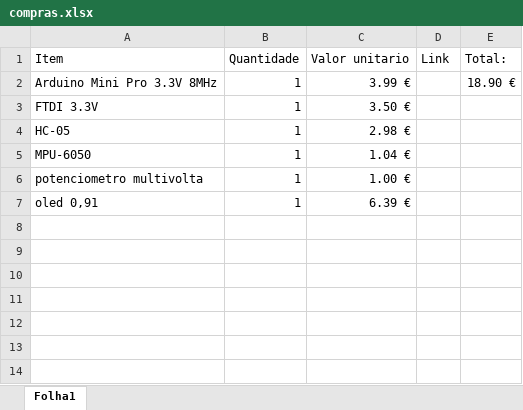
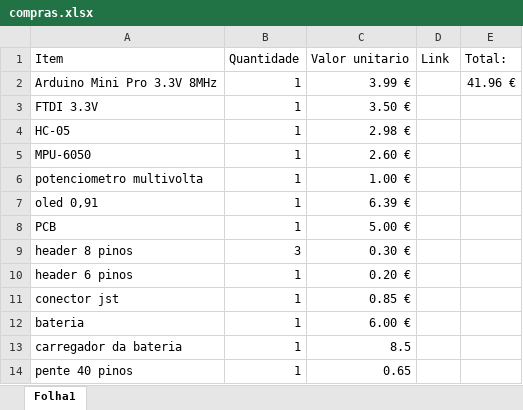
Before and after one commit to Intuiti0n/Projeto1-Smartband, an Excel workbook: reports/compras.xlsx, sheet Folha1, drawn as a sheet; values as stored, in another font and other column widths than the file's, no borders; the diff names each change by its address in the sheet, - before the commit and + after, or states it on an @@ line.

Commit message:
mais compras na folha

```diff
--- a/reports/compras.xlsx (sheet Folha1)
+++ b/reports/compras.xlsx (sheet Folha1)
-E2 (Total:): 18.90 €
+E2 (Total:): 41.96 €
-C5 (Valor unitario): 1.04 €
+C5 (Valor unitario): 2.60 €
+row 8: PCB | 1 | 5.00 €
+row 9: header 8 pinos | 3 | 0.30 €
+row 10: header 6 pinos | 1 | 0.20 €
+row 11: conector jst | 1 | 0.85 €
+row 12: bateria | 1 | 6.00 €
+row 13: carregador da bateria | 1 | 8.5
+row 14: pente 40 pinos | 1 | 0.65
```
